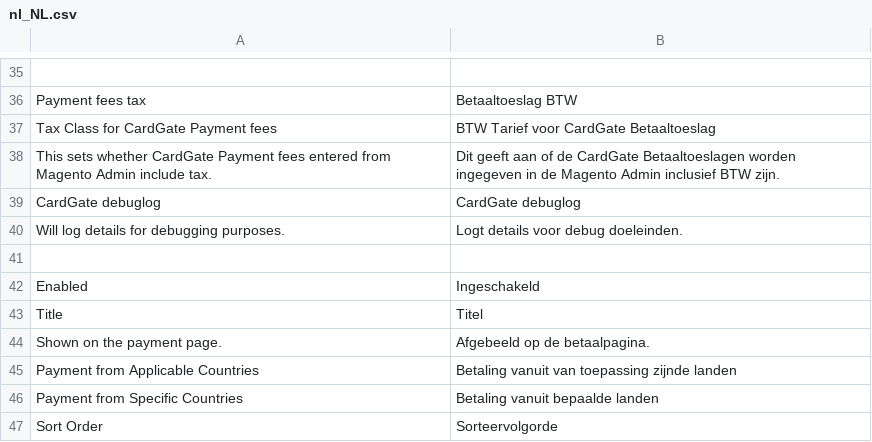
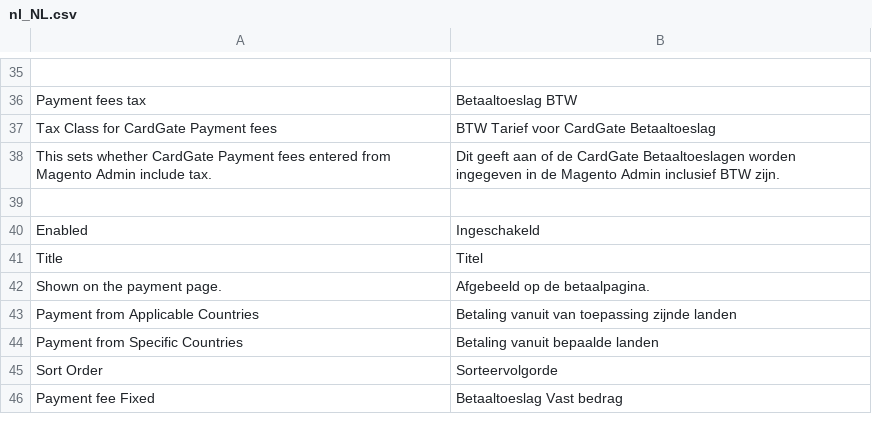
Before and after one commit to SanderAtom/magento2, a CSV file: i18n/nl_NL.csv, drawn as a sheet; only a part is shown, gaps mark what is left out; the shorter side is filled out with more unchanged rows.

Commit message:
removed debug log setting

```diff
--- a/i18n/nl_NL.csv
+++ b/i18n/nl_NL.csv
@@ -38,4 +38,2 @@
 "This sets whether CardGate Payment fees entered from Magento Admin include tax.","Dit geeft aan of de CardGate Betaaltoeslagen worden ingegeven in de Magento Admin inclusief BTW zijn."
-"CardGate debuglog", "CardGate debuglog"
-"Will log details for debugging purposes.","Logt details voor debug doeleinden."
 
```
Also changed, not shown: i18n/de_DE.csv, 3 other files.
